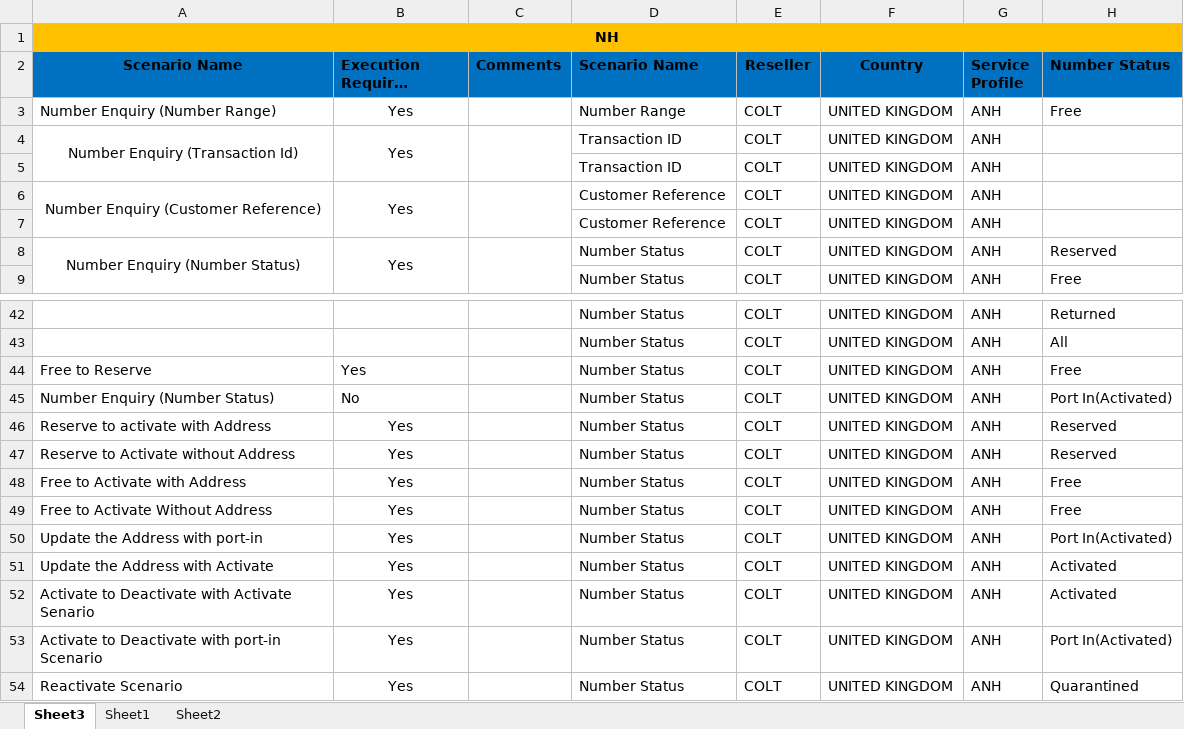
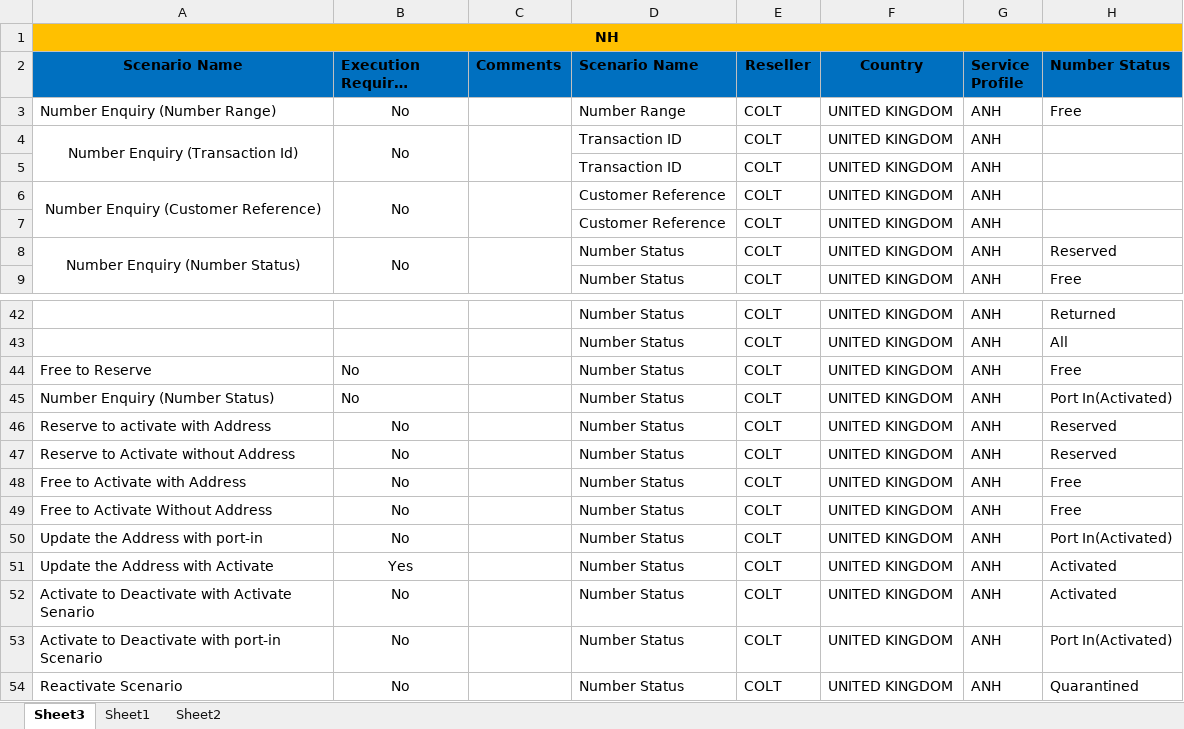
Before and after one commit to Shashankt360/COCOM, an Excel workbook: src/Data/NumberHosting.xlsx, sheet Sheet3, drawn as a sheet; only a part is shown, gaps mark what is left out; long unchanged cells end in …; values as stored, in another font and other column widths than the file's, no borders; the diff names each change by its address in the sheet, - before the commit and + after, or states it on an @@ line.

```diff
--- a/src/Data/NumberHosting.xlsx (sheet Sheet3)
+++ b/src/Data/NumberHosting.xlsx (sheet Sheet3)
-B3:B4 (Execution Required (Yes/No)): Yes
+B3:B4 (Execution Required (Yes/No)): No
-B6 (Execution Required (Yes/No)): Yes
+B6 (Execution Required (Yes/No)): No
-B8 (Execution Required (Yes/No)): Yes
+B8 (Execution Required (Yes/No)): No
-B44 (Execution Required (Yes/No)): Yes
+B44 (Execution Required (Yes/No)): No
-B46:B50 (Execution Required (Yes/No)): Yes
+B46:B50 (Execution Required (Yes/No)): No
-B52:B54 (Execution Required (Yes/No)): Yes
+B52:B54 (Execution Required (Yes/No)): No
```
Also changed, not shown: bin/Data/NumberHosting.xlsx, 14 other files.
